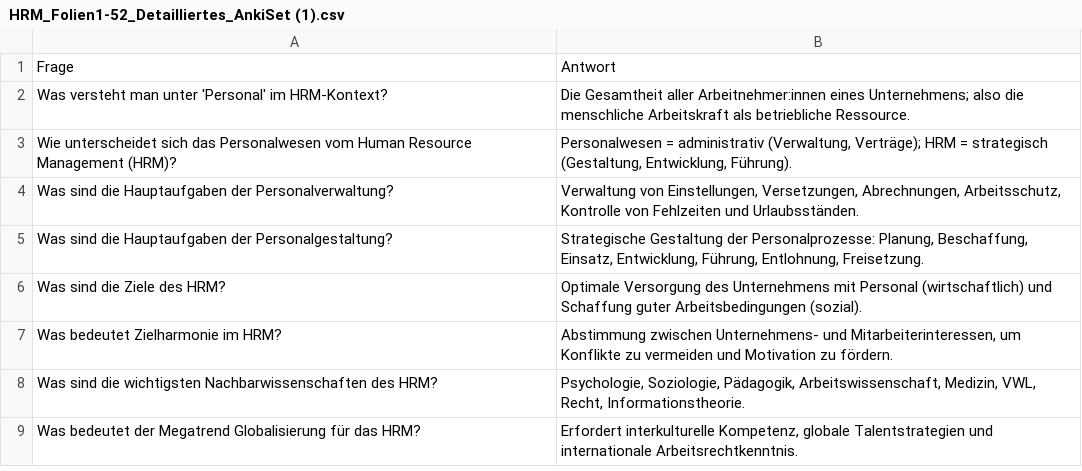
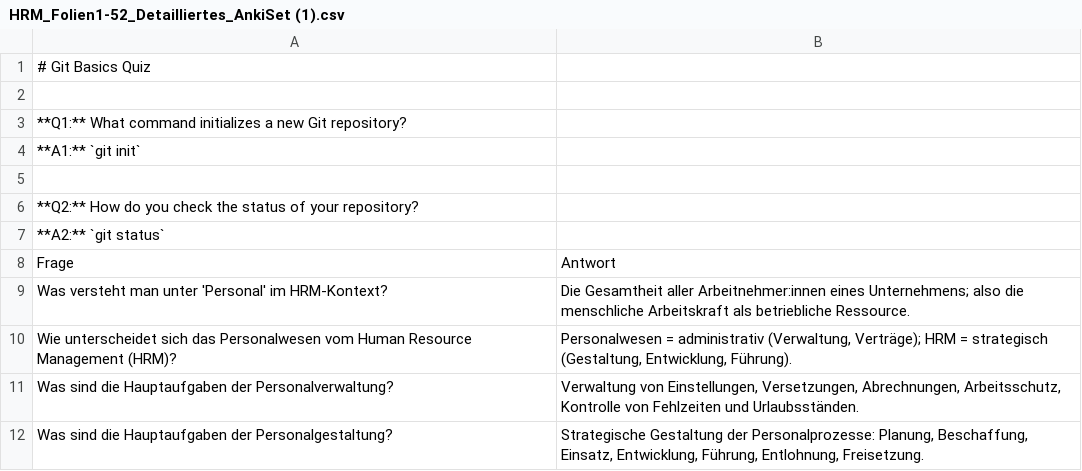
Before and after one commit to Daviid05/HRM, a CSV file: HRM_Folien1-52_Detailliertes_AnkiSet (1).csv, drawn as a sheet; only a part is shown; the shorter side is filled out with more unchanged rows; the diff names each change by its address in the sheet, - before the commit and + after, or states it on an @@ line.

Commit message:
Add Git Basics Quiz to CSV file
Added a Git Basics Quiz section with questions and answers.

```diff
--- a/HRM_Folien1-52_Detailliertes_AnkiSet (1).csv
+++ b/HRM_Folien1-52_Detailliertes_AnkiSet (1).csv
+row 1: # Git Basics Quiz
+row 2: (empty)
+row 3: **Q1:** What command initializes a new Git repository?
+row 4: **A1:** `git init`
+row 5: (empty)
+row 6: **Q2:** How do you check the status of your repository?
+row 7: **A2:** `git status`
```
